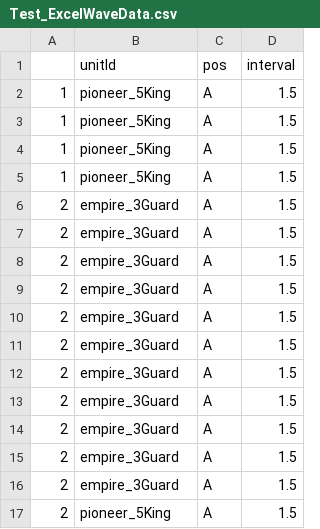
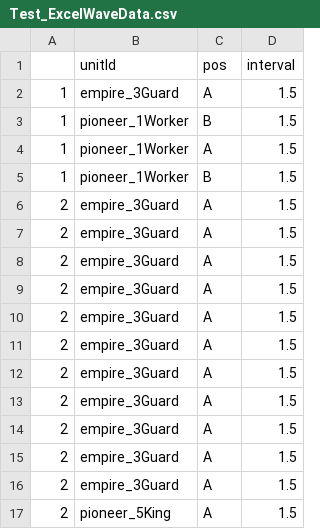
Before and after one commit to Team-Custos/Project_UndyingDefense, a CSV file: Assets/Test_ExcelWaveData.csv, drawn as a sheet.

```diff
--- a/Assets/Test_ExcelWaveData.csv
+++ b/Assets/Test_ExcelWaveData.csv
@@ -1,6 +1,6 @@
 ,unitId,pos,interval
-1,pioneer_5King,A,1.5
-1,pioneer_5King,A,1.5
-1,pioneer_5King,A,1.5
-1,pioneer_5King,A,1.5
+1,empire_3Guard,A,1.5
+1,pioneer_1Worker,B,1.5
+1,pioneer_1Worker,A,1.5
+1,pioneer_1Worker,B,1.5
 2,empire_3Guard,A,1.5
```
Also changed, not shown: Assets/ExcelUnitData.csv, 6 other files.
